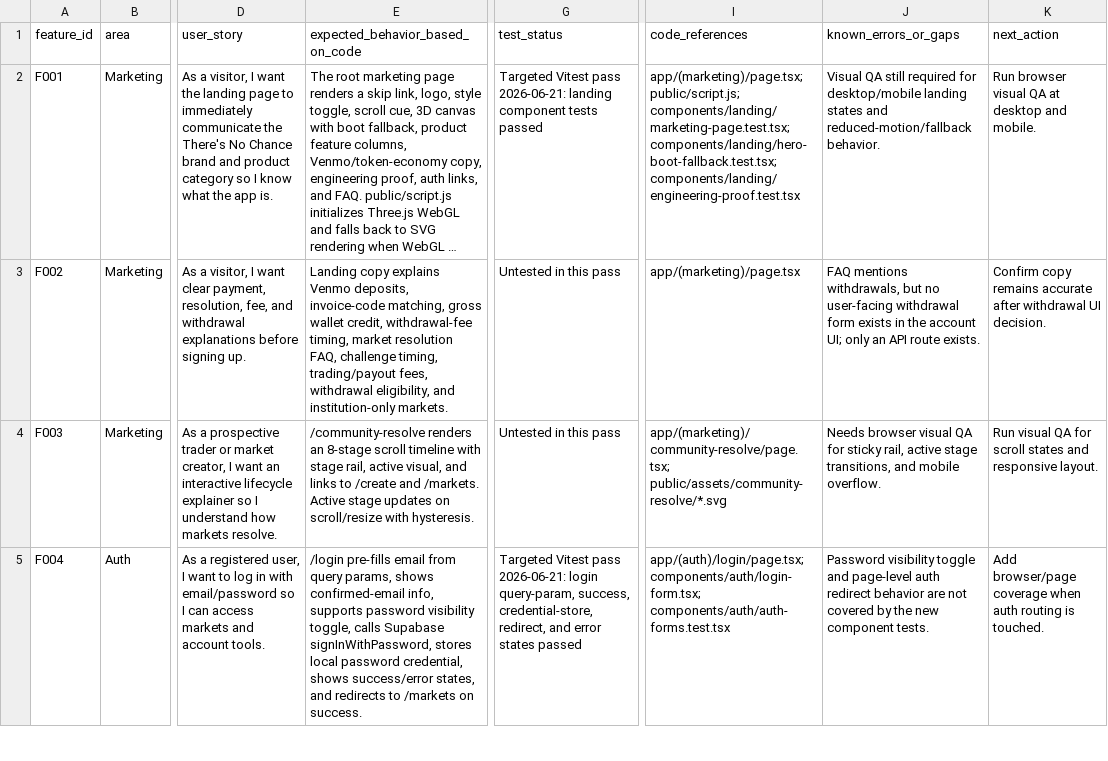
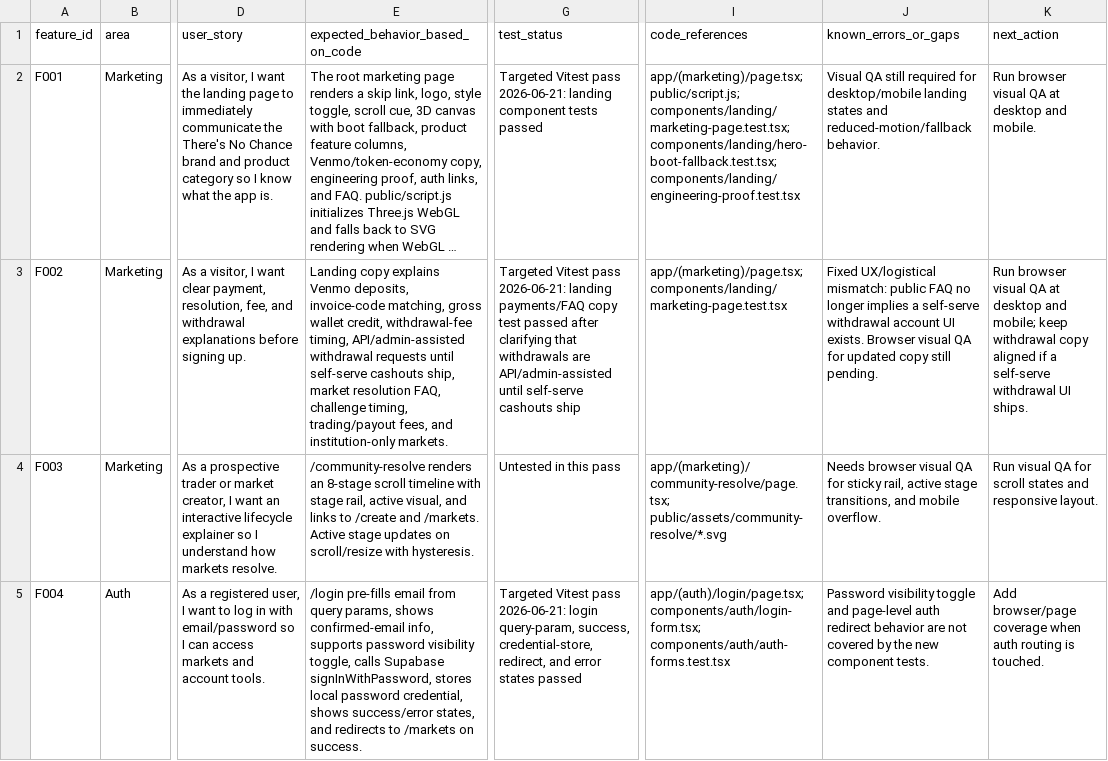
Before and after one commit to mike123456789009/theres-no-chance, a CSV file: docs/qa/feature-user-stories.csv, drawn as a sheet; only a part is shown, gaps mark what is left out; long unchanged cells end in …; the diff covers the shown part only; the diff names each change by its address in the sheet, - before the commit and + after, or states it on an @@ line.

Commit message:
Clarify withdrawal copy on landing
Fixes the F002/F029 UX mismatch where public payments and FAQ copy implied self-serve withdrawals even though the app currently exposes withdrawals through the API/admin-assisted flow only.

Adds a landing-page regression test for API/admin-assisted withdrawal copy and updates the canonical QA tracker and handoff. User-visible behavior changes only in public copy.

```diff
--- a/docs/qa/feature-user-stories.csv
+++ b/docs/qa/feature-user-stories.csv
-E3 (expected_behavior_based_on_code): …withdrawal-fee timing, market resolution FAQ, challenge timing, trading/payout fees, withdrawal eligibility, and institution-only…
+E3 (expected_behavior_based_on_code): …withdrawal-fee timing, API/admin-assisted withdrawal requests until self-serve cashouts ship, market resolution FAQ, challenge timing, trading/payout fees, and institution-only…
-G3 (test_status): Untested in this pass
+G3 (test_status): Targeted Vitest pass 2026-06-21: landing payments/FAQ copy test passed after clarifying that withdrawals are API/admin-assisted until self-serve cashouts ship
-I3 (code_references): app/(marketing)/page.tsx
+I3 (code_references): app/(marketing)/page.tsx; components/landing/marketing-page.test.tsx
-J3 (known_errors_or_gaps): FAQ mentions withdrawals, but no user-facing withdrawal form exists in the account UI; only an API route exists.
+J3 (known_errors_or_gaps): Fixed UX/logistical mismatch: public FAQ no longer implies a self-serve withdrawal account UI exists. Browser visual QA for updated copy still pending.
-K3 (next_action): Confirm copy remains accurate after withdrawal UI decision.
+K3 (next_action): Run browser visual QA at desktop and mobile; keep withdrawal copy aligned if a self-serve withdrawal UI ships.
```
Also changed, not shown: 4 edited cells elsewhere in this file, 3 other files.
